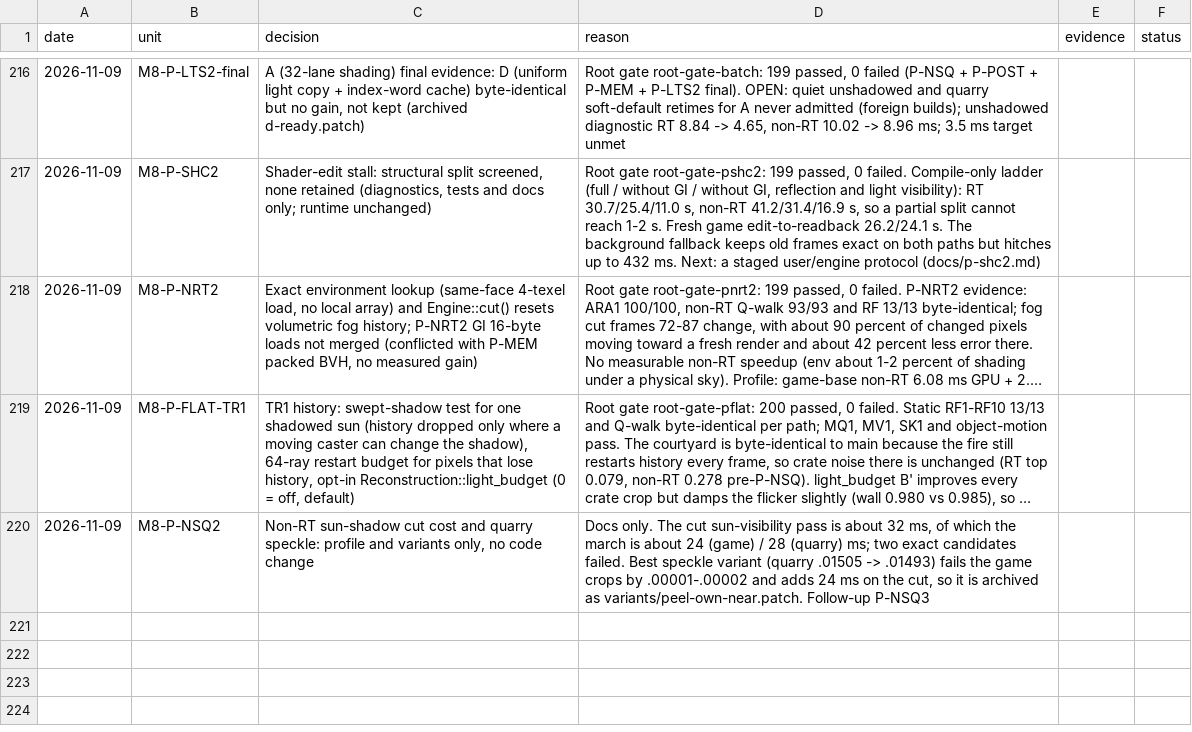
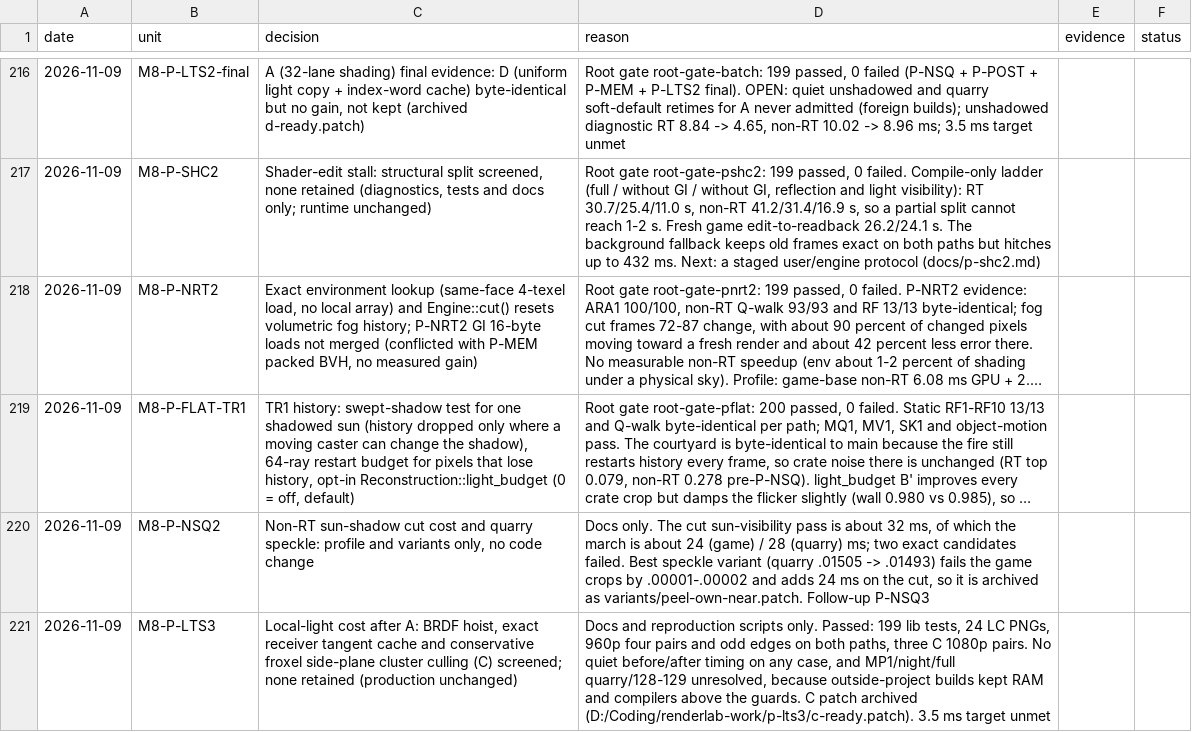
Before and after one commit to Ara-Engine/renderlab, a TSV file: docs/milestones-5-6-decisions.tsv, drawn as a sheet; only a part is shown, gaps mark what is left out; long unchanged cells end in ….

Commit message:
Record M8 P-LTS3

```diff
--- a/docs/milestones-5-6-decisions.tsv
+++ b/docs/milestones-5-6-decisions.tsv
@@ -220 +220,2 @@ date	unit	decision	reason	evidence	status
 2026-11-09	M8-P-NSQ2	Non-RT sun-shadow cut cost and quarry speckle: profile and variants only, no code change	Docs only. The cut sun-visibility pass is about 32 ms, of which the march is about 24 (game) / 28 (quarry) ms; two exact candidates failed. Best speckle variant (quarry .01505 -> .01493) fails the game crops by .00001-.00002 and adds 24 ms on the cut, so it is archived as variants/peel-own-near.patch. Follow-up P-NSQ3
+2026-11-09	M8-P-LTS3	Local-light cost after A: BRDF hoist, exact receiver tangent cache and conservative froxel side-plane cluster culling (C) screened; none retained (production unchanged)	Docs and reproduction scripts only. Passed: 199 lib tests, 24 LC PNGs, 960p four pairs and odd edges on both paths, three C 1080p pairs. No quiet before/after timing on any case, and MP1/night/full quarry/128-129 unresolved, because outside-project builds kept RAM and compilers above the guards. C patch archived (D:/Coding/renderlab-work/p-lts3/c-ready.patch). 3.5 ms target unmet
```
